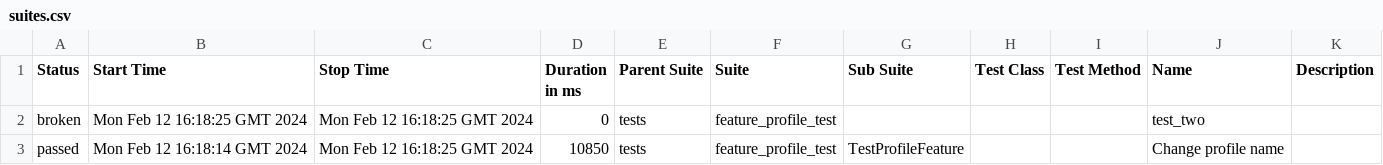
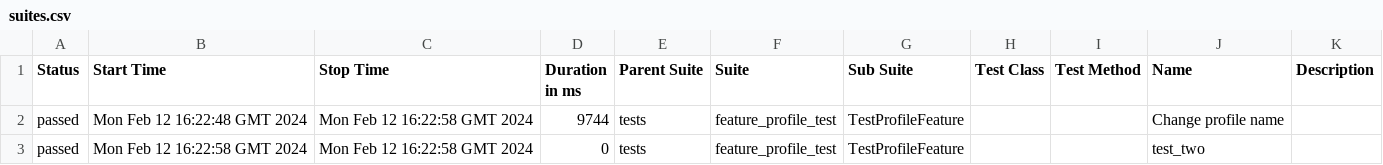
Before and after one commit to Rustambek-dot/LiveCoding, a CSV file: data/suites.csv, drawn as a sheet.

```diff
--- a/data/suites.csv
+++ b/data/suites.csv
@@ -1,3 +1,3 @@
 "Status","Start Time","Stop Time","Duration in ms","Parent Suite","Suite","Sub Suite","Test Class","Test Method","Name","Description"
-"broken","Mon Feb 12 16:18:25 GMT 2024","Mon Feb 12 16:18:25 GMT 2024","0","tests","feature_profile_test","","","","test_two",""
-"passed","Mon Feb 12 16:18:14 GMT 2024","Mon Feb 12 16:18:25 GMT 2024","10850","tests","feature_profile_test","TestProfileFeature","","","Change profile name",""
+"passed","Mon Feb 12 16:22:48 GMT 2024","Mon Feb 12 16:22:58 GMT 2024","9744","tests","feature_profile_test","TestProfileFeature","","","Change profile name",""
+"passed","Mon Feb 12 16:22:58 GMT 2024","Mon Feb 12 16:22:58 GMT 2024","0","tests","feature_profile_test","TestProfileFeature","","","test_two",""
```
Also changed, not shown: 30 other files.
